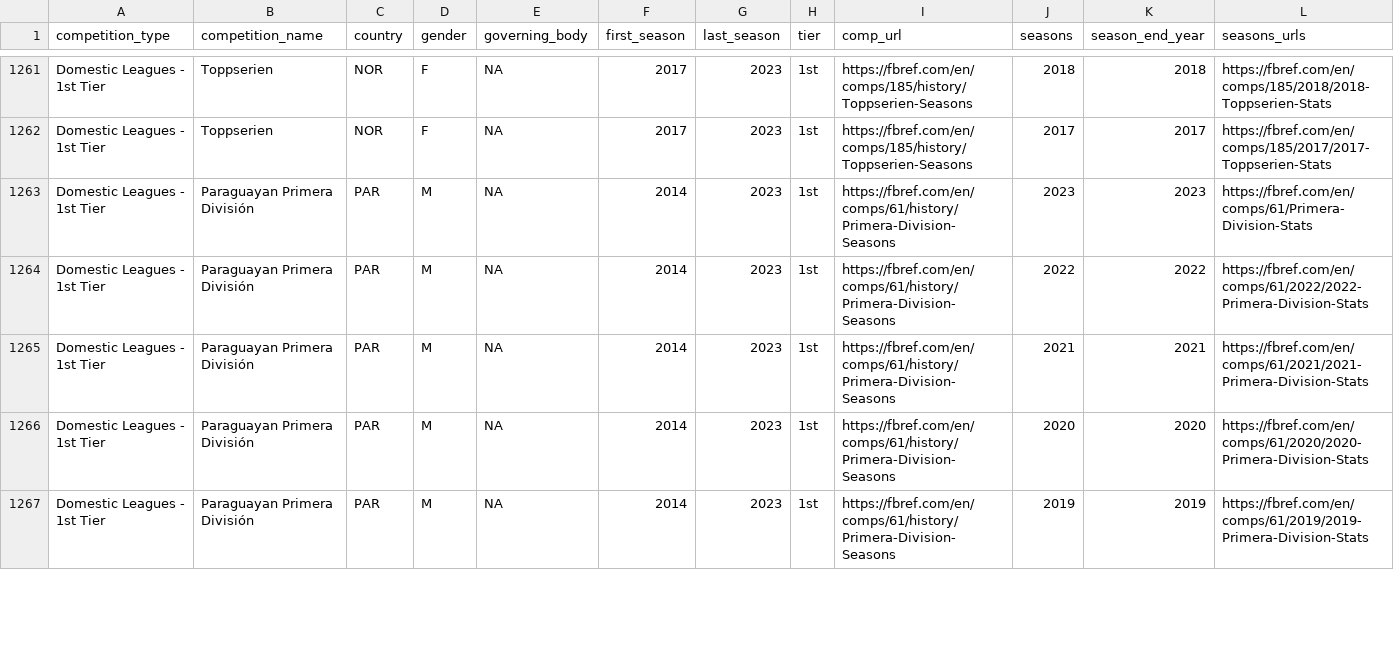
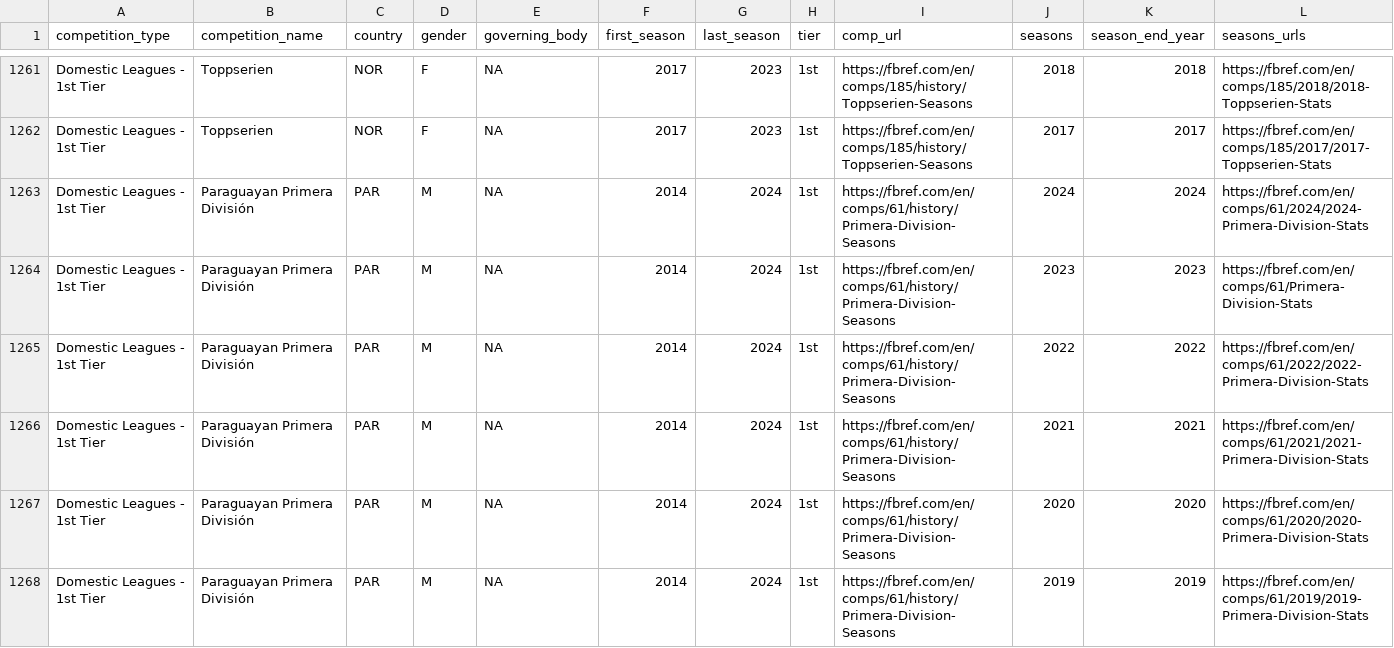
Before and after one commit to JaseZiv/worldfootballR_data, a CSV file: raw-data/all_leages_and_cups/all_competitions.csv, drawn as a sheet; only a part is shown, gaps mark what is left out; addresses are those after the commit; rows hold the shown columns only; the diff covers the shown part only; the diff names each change by its address in the sheet, - before the commit and + after, or states it on an @@ line.

```diff
--- a/raw-data/all_leages_and_cups/all_competitions.csv
+++ b/raw-data/all_leages_and_cups/all_competitions.csv
+row 1263: Domestic Leagues - 1st Tier | Paraguayan Primera División | PAR | M | NA | 2014 | 2024 | 1st | https://fbref.com/en/comps/61/history/Primera-Division-Seasons | 2024 | 2024 | https://fbref.com/en/comps/61/2024/2024-Primera-Division-Stats
-G1264:G1268 (last_season): 2023
+G1264:G1268 (last_season): 2024
```
Also changed, not shown: 1 added row and 37 edited cells elsewhere in this file, raw-data/transfermarkt_leagues/main_comp_seasons.csv.
